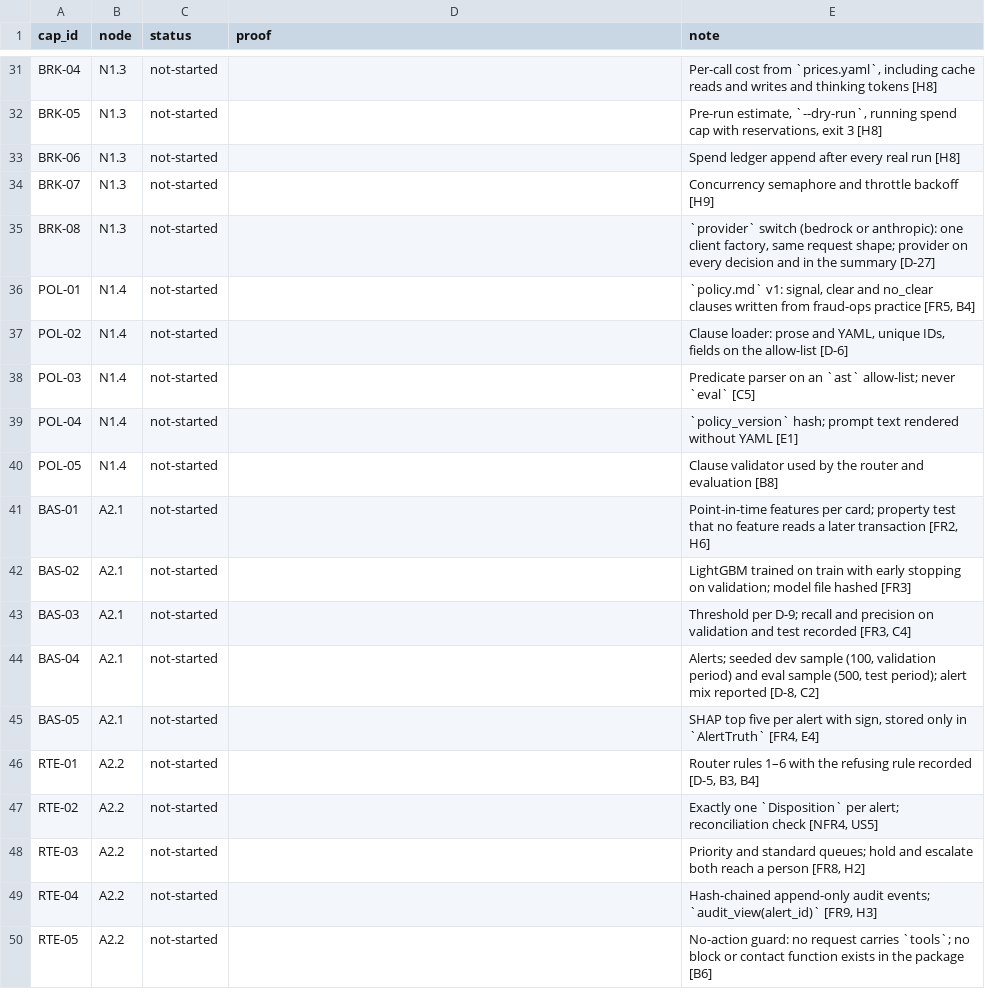
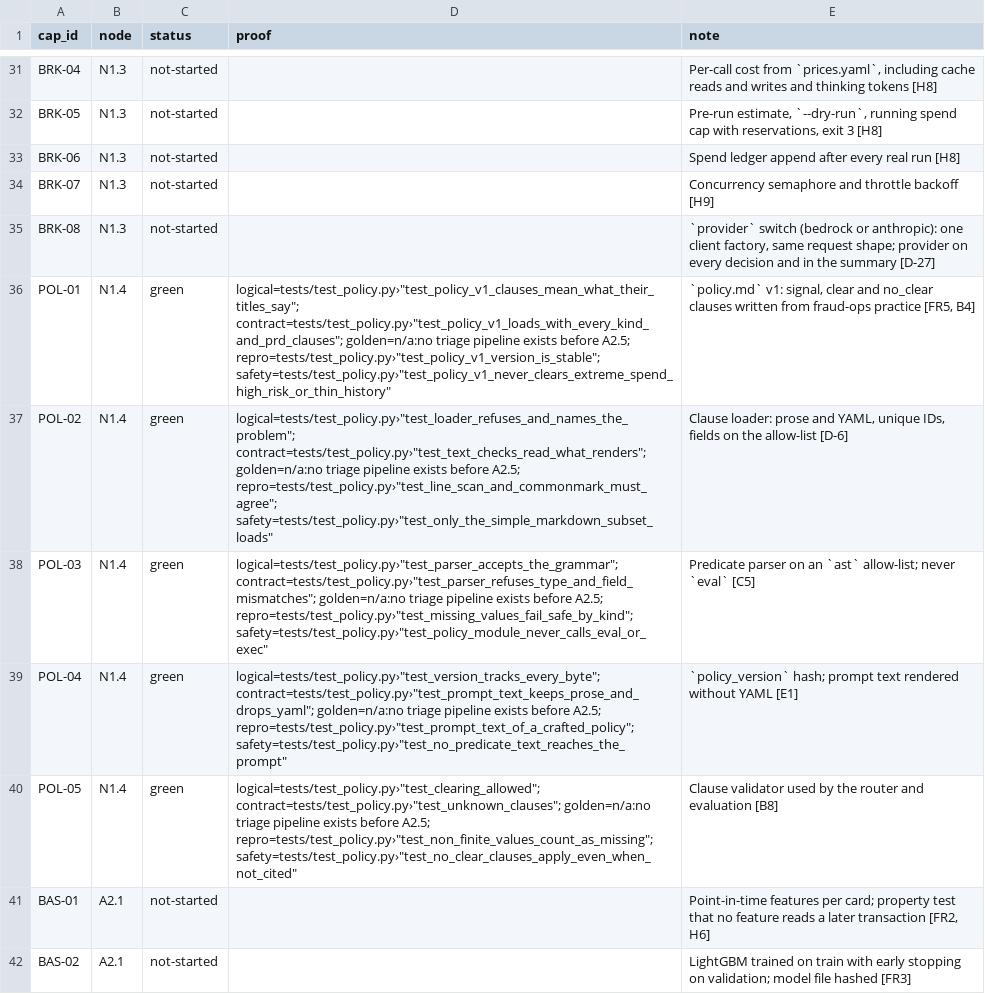
Before and after one commit to biplob819/fraud-review-bedrock, a TSV file: docs/graph/catalog.tsv, drawn as a sheet; only a part is shown, gaps mark what is left out; the shorter side is filled out with more unchanged rows.

```diff
--- a/docs/graph/catalog.tsv
+++ b/docs/graph/catalog.tsv
@@ -35,7 +35,7 @@ BRK-07	N1.3	not-started		Concurrency semaphore and throttle backoff [H9]
 BRK-08	N1.3	not-started		`provider` switch (bedrock or anthropic): one client factory, same request shape; provider on every decision and in the summary [D-27]
-POL-01	N1.4	not-started		`policy.md` v1: signal, clear and no_clear clauses written from fraud-ops practice [FR5, B4]
-POL-02	N1.4	not-started		Clause loader: prose and YAML, unique IDs, fields on the allow-list [D-6]
-POL-03	N1.4	not-started		Predicate parser on an `ast` allow-list; never `eval` [C5]
-POL-04	N1.4	not-started		`policy_version` hash; prompt text rendered without YAML [E1]
-POL-05	N1.4	not-started		Clause validator used by the router and evaluation [B8]
+POL-01	N1.4	green	"logical=tests/test_policy.py›""test_policy_v1_clauses_mean_what_their_titles_say""; contract=tests/test_policy.py›""test_policy_v1_loads_with_every_kind_and_prd_clauses""; golden=n/a:no triage pipeline exists before A2.5; repro=tests/test_policy.py›""test_policy_v1_version_is_stable""; safety=tests/test_policy.py›""test_policy_v1_never_clears_extreme_spend_high_risk_or_thin_history"""	`policy.md` v1: signal, clear and no_clear clauses written from fraud-ops practice [FR5, B4]
+POL-02	N1.4	green	"logical=tests/test_policy.py›""test_loader_refuses_and_names_the_problem""; contract=tests/test_policy.py›""test_text_checks_read_what_renders""; golden=n/a:no triage pipeline exists before A2.5; repro=tests/test_policy.py›""test_line_scan_and_commonmark_must_agree""; safety=tests/test_policy.py›""test_only_the_simple_markdown_subset_loads"""	Clause loader: prose and YAML, unique IDs, fields on the allow-list [D-6]
+POL-03	N1.4	green	"logical=tests/test_policy.py›""test_parser_accepts_the_grammar""; contract=tests/test_policy.py›""test_parser_refuses_type_and_field_mismatches""; golden=n/a:no triage pipeline exists before A2.5; repro=tests/test_policy.py›""test_missing_values_fail_safe_by_kind""; safety=tests/test_policy.py›""test_policy_module_never_calls_eval_or_exec"""	Predicate parser on an `ast` allow-list; never `eval` [C5]
+POL-04	N1.4	green	"logical=tests/test_policy.py›""test_version_tracks_every_byte""; contract=tests/test_policy.py›""test_prompt_text_keeps_prose_and_drops_yaml""; golden=n/a:no triage pipeline exists before A2.5; repro=tests/test_policy.py›""test_prompt_text_of_a_crafted_policy""; safety=tests/test_policy.py›""test_no_predicate_text_reaches_the_prompt"""	`policy_version` hash; prompt text rendered without YAML [E1]
+POL-05	N1.4	green	"logical=tests/test_policy.py›""test_clearing_allowed""; contract=tests/test_policy.py›""test_unknown_clauses""; golden=n/a:no triage pipeline exists before A2.5; repro=tests/test_policy.py›""test_non_finite_values_count_as_missing""; safety=tests/test_policy.py›""test_no_clear_clauses_apply_even_when_not_cited"""	Clause validator used by the router and evaluation [B8]
 BAS-01	A2.1	not-started		Point-in-time features per card; property test that no feature reads a later transaction [FR2, H6]
```
Also changed, not shown: 16 other files.
